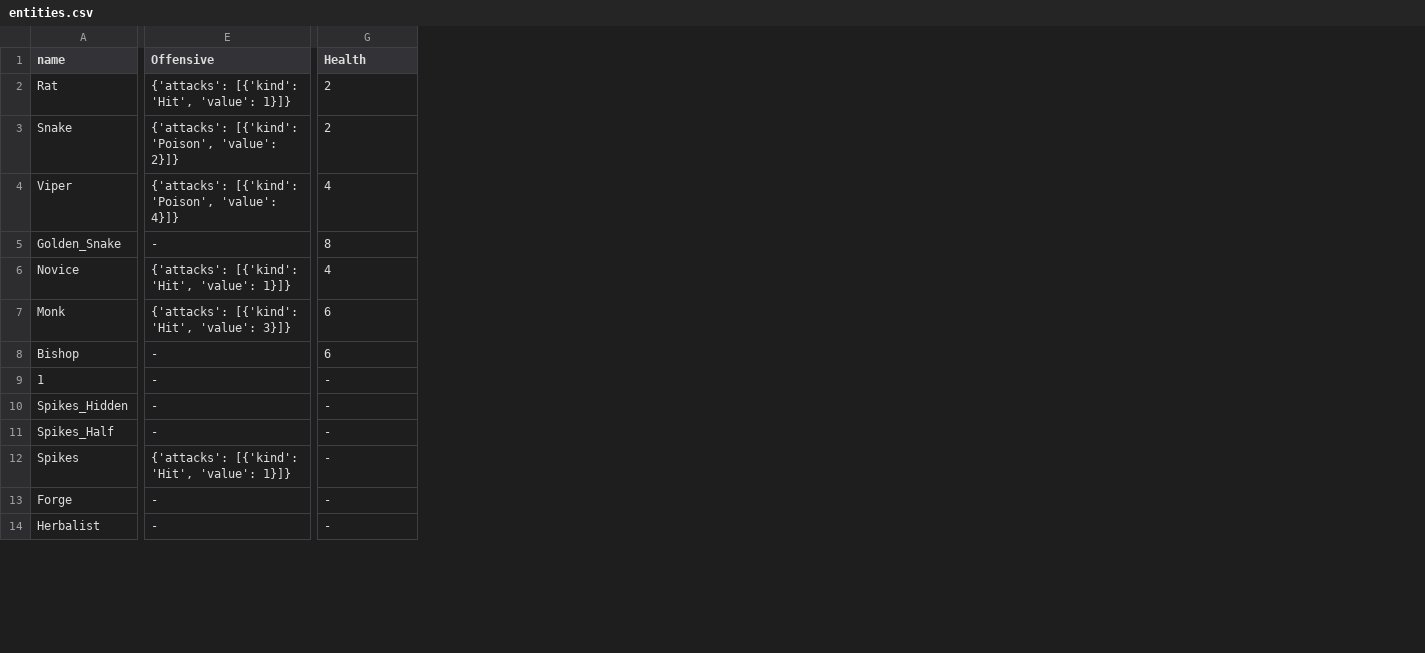
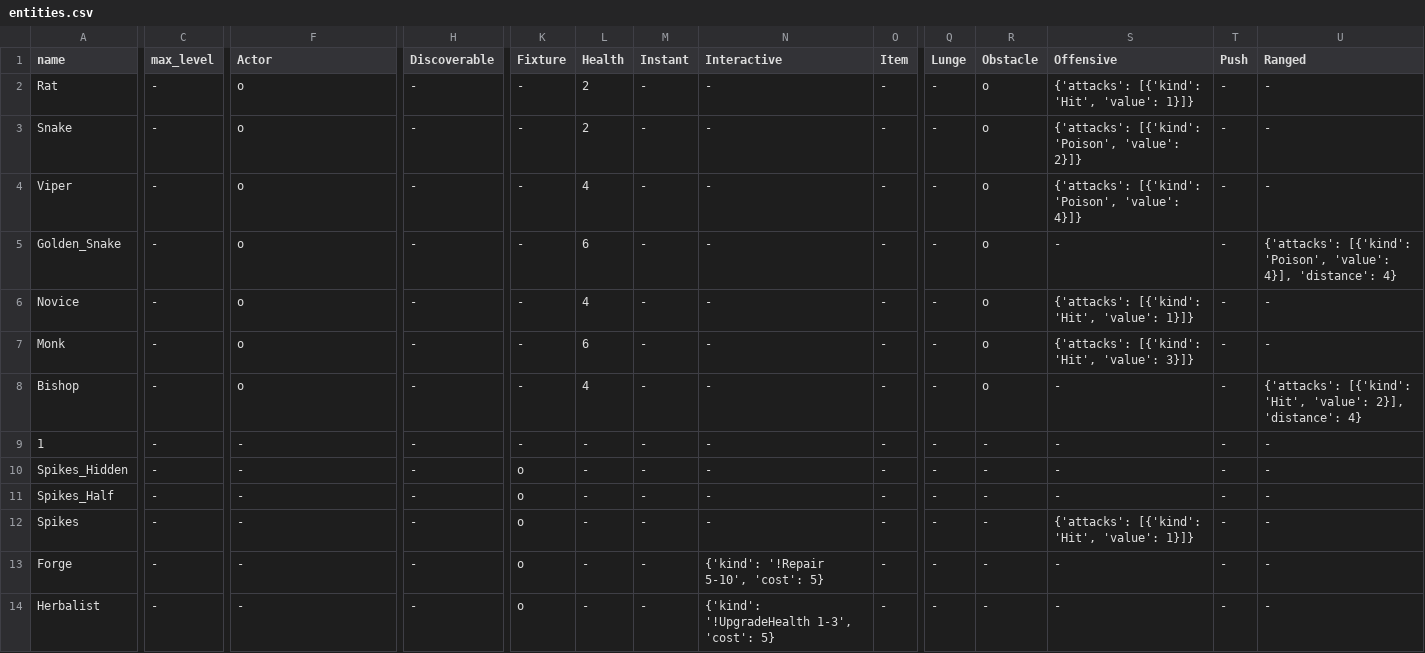
Before and after one commit to maciekglowka/tower-rl, a CSV file: assets/data/entities.csv, drawn as a sheet; only a part is shown, gaps mark what is left out; addresses are those after the commit; the diff covers the shown part only; the diff names each change by its address in the sheet, - before the commit and + after, or states it on an @@ line.

```diff
--- a/assets/data/entities.csv
+++ b/assets/data/entities.csv
+column C (max_level), rows 2-14: all -
+column K (Fixture), rows 2-14: - | - | - | - | - | - | - | - | o | o | o | o | o
+column L (Health), rows 2-14: 2 | 2 | 4 | 6 | 4 | 6 | 4 | - | - | - | - | - | -
+column M (Instant), rows 2-14: all -
+column N (Interactive), rows 2-14: - | - | - | - | - | - | - | - | - | - | - | {'kind': '!Repair 5-10', 'cost': 5} | {'kind': '!UpgradeHealth 1-3', 'cost': 5}
+column O (Item), rows 2-14: all -
+column Q (Lunge), rows 2-14: all -
+column R (Obstacle), rows 2-14: o | o | o | o | o | o | o | - | - | - | - | - | -
+column S (Offensive), rows 2-14: {'attacks': [{'kind': 'Hit', 'value': 1}]} | {'attacks': [{'kind': 'Poison', 'value': 2}]} | {'attacks': [{'kind': 'Poison', 'value': 4}]} | - | {'attacks': [{'kind': 'Hit', 'value': 1}]} | {'attacks': [{'kind': 'Hit', 'value': 3}]} | - | - | - | - | {'attacks': [{'kind': 'Hit', 'value': 1}]} | - | -
+column T (Push), rows 2-14: all -
+column U (Ranged), rows 2-14: - | - | - | {'attacks': [{'kind': 'Poison', 'value': 4}], 'distance': 4} | - | - | {'attacks': [{'kind': 'Hit', 'value': 2}], 'distance': 4} | - | - | - | - | - | -
-F1: Offensive
+F1: Actor
-H1: Health
+H1: Discoverable
-F2 (Actor): {'attacks': [{'kind': 'Hit', 'value': 1}]}
+F2 (Actor): o
-H2:H3 (Discoverable): 2
+H2:H3 (Discoverable): -
-F3 (Actor): {'attacks': [{'kind': 'Poison', 'value': 2}]}
+F3 (Actor): o
-F4 (Actor): {'attacks': [{'kind': 'Poison', 'value': 4}]}
+F4 (Actor): o
-H4 (Discoverable): 4
+H4 (Discoverable): -
-F5 (Actor): -
+F5 (Actor): o
-H5 (Discoverable): 8
+H5 (Discoverable): -
-F6 (Actor): {'attacks': [{'kind': 'Hit', 'value': 1}]}
+F6 (Actor): o
-H6 (Discoverable): 4
+H6 (Discoverable): -
-F7 (Actor): {'attacks': [{'kind': 'Hit', 'value': 3}]}
+F7 (Actor): o
-H7:H8 (Discoverable): 6
+H7:H8 (Discoverable): -
-F8 (Actor): -
+F8 (Actor): o
-F12 (Actor): {'attacks': [{'kind': 'Hit', 'value': 1}]}
+F12 (Actor): -
```
Also changed, not shown: 2 added rows, 1 removed row, 5 added columns and 35 edited cells elsewhere in this file, 9 other files.
